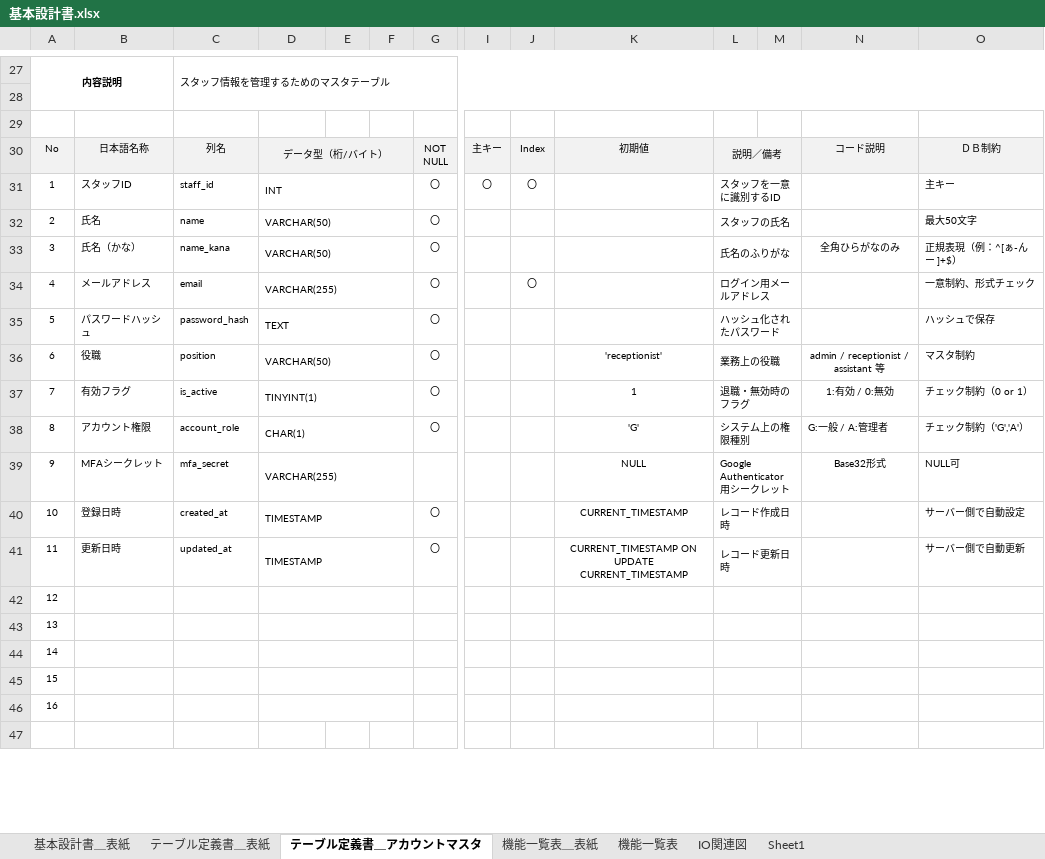
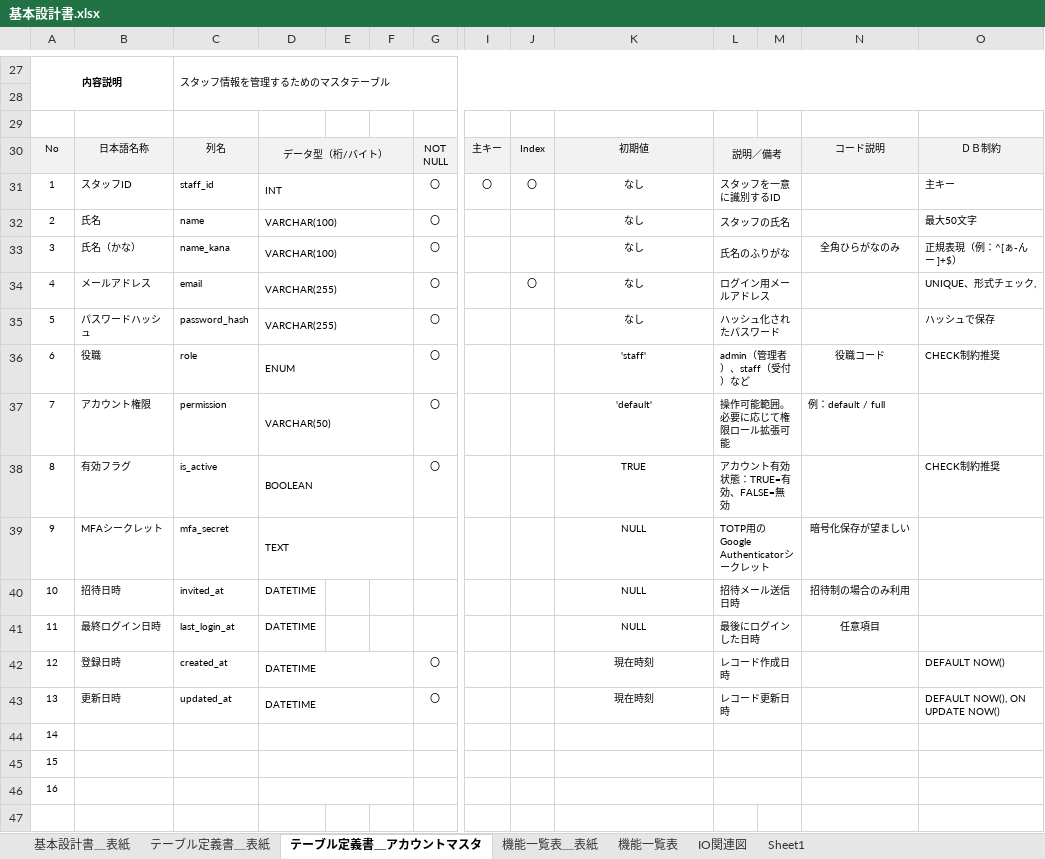
Before and after one commit to mk-050/Portfolio, an Excel workbook: 基本設計書.xlsx, sheet テーブル定義書＿アカウントマスタ, drawn as a sheet; only a part is shown, gaps mark what is left out; values as stored, in another font and other column widths than the file's, no borders; removed rows and columns are numbered as before the commit, all else as after; rows hold the shown columns only; the diff names each change by its address in the sheet, - before the commit and + after, or states it on an @@ line.

```diff
--- a/基本設計書.xlsx (sheet テーブル定義書＿アカウントマスタ)
+++ b/基本設計書.xlsx (sheet テーブル定義書＿アカウントマスタ)
-K31:K35: (empty)
+K31:K35: なし
-D32:D33: VARCHAR(50)
+D32:D33: VARCHAR(100)
-O34: 一意制約、形式チェック
+O34: UNIQUE、形式チェック,
-D35: TEXT
+D35: VARCHAR(255)
-C36: position
+C36: role
-D36: VARCHAR(50)
+D36: ENUM
-K36: 'receptionist'
+K36: 'staff'
-L36: 業務上の役職
+L36: admin（管理者）、staff（受付）など
-N36: admin / receptionist / assistant 等
+N36: 役職コード
-O36: マスタ制約
+O36: CHECK制約推奨
-row 37: 7 | 有効フラグ | is_active | TINYINT(1) |  |  | 〇 |  |  | 1 | 退職・無効時のフラグ |  | 1:有効 / 0:無効 | チェック制約（0 or 1）
-row 38: 8 | アカウント権限 | account_role | CHAR(1) |  |  | 〇 |  |  | 'G' | システム上の権限種別 |  | G:一般 / A:管理者 | チェック制約（'G','A'）
+row 37: 7 | アカウント権限 | permission | VARCHAR(50) |  |  | 〇 |  |  | 'default' | 操作可能範囲。必要に応じて権限ロール拡張可能 |  | 例：default / full
+row 38: 8 | 有効フラグ | is_active | BOOLEAN |  |  | 〇 |  |  | TRUE | アカウント有効状態：TRUE=有効、FALSE=無効 |  |  | CHECK制約推奨
-D39: VARCHAR(255)
+D39: TEXT
-L39: Google Authenticator 用シークレット
+L39: TOTP用のGoogle Authenticatorシークレット
-N39: Base32形式
+N39: 暗号化保存が望ましい
-O39: NULL可
+O39: (empty)
+row 40: 10 | 招待日時 | invited_at | DATETIME |  |  |  |  |  | NULL | 招待メール送信日時 |  | 招待制の場合のみ利用
+row 41: 11 | 最終ログイン日時 | last_login_at | DATETIME |  |  |  |  |  | NULL | 最後にログインした日時 |  | 任意項目
-A42: 10
+A42: 12
-D42:D43: TIMESTAMP
+D42:D43: DATETIME
-K42: CURRENT_TIMESTAMP
+K42: 現在時刻
-O42: サーバー側で自動設定
+O42: DEFAULT NOW()
-A43: 11
+A43: 13
-K43: CURRENT_TIMESTAMP ON UPDATE CURRENT_TIMESTAMP
+K43: 現在時刻
-O43: サーバー側で自動更新
+O43: DEFAULT NOW(), ON UPDATE NOW()
-row 42: 12
-row 43: 13
```
Also changed, not shown: sheet IO関連図, charts or pictures, 2 other files.
